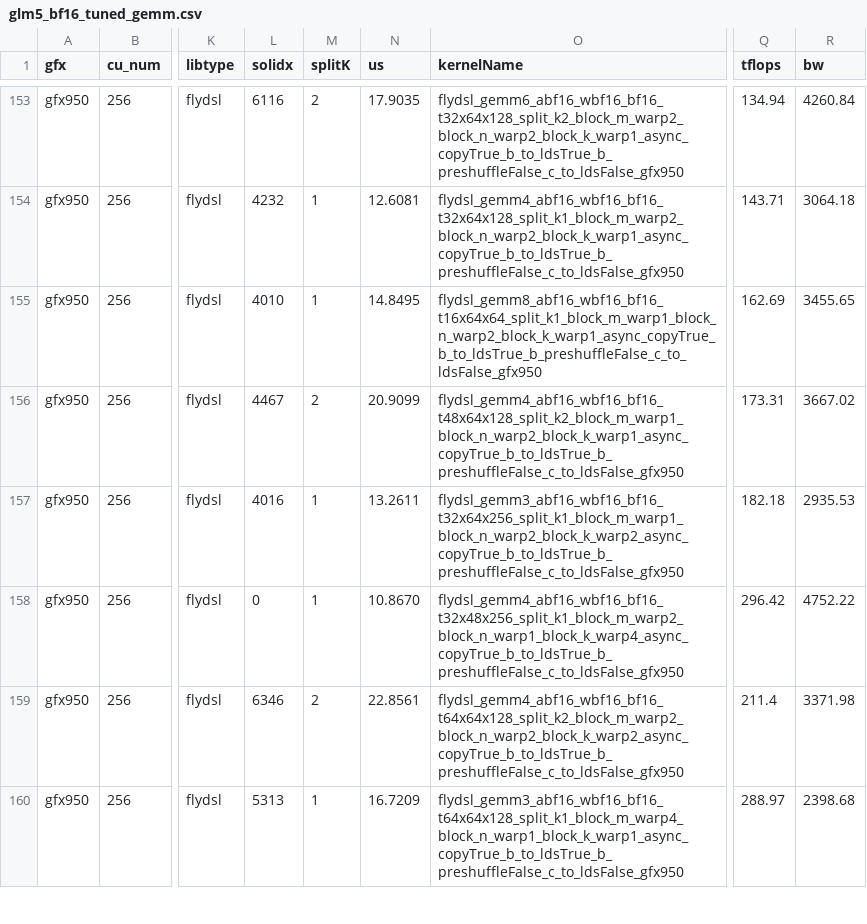
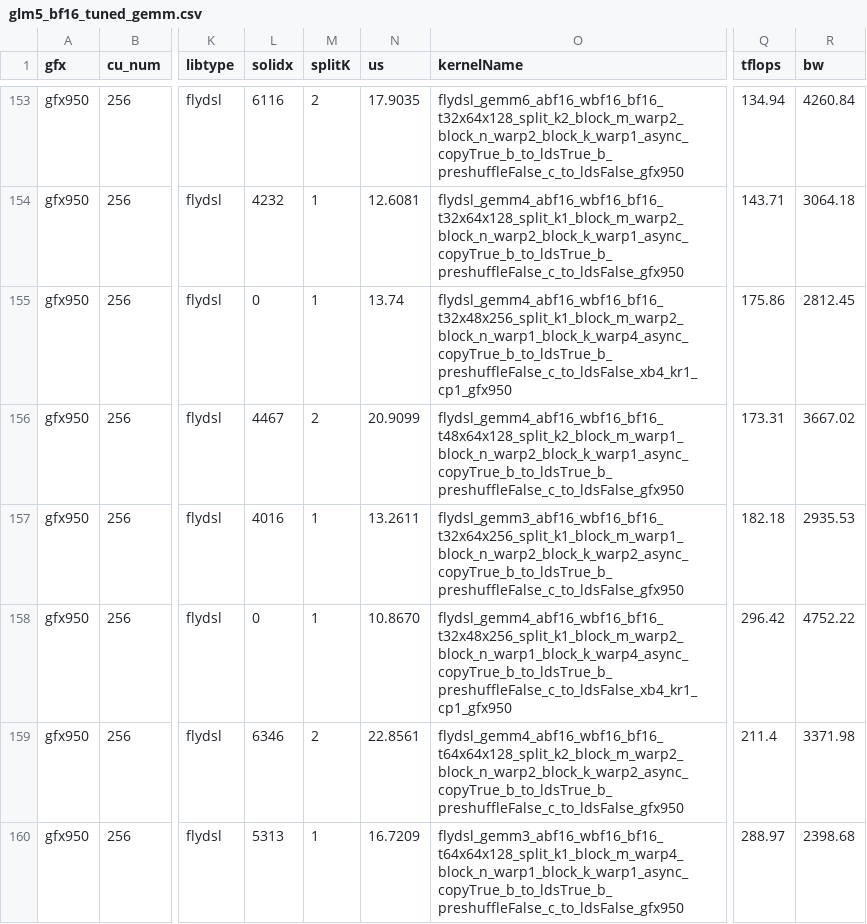
Before and after one commit to xiaobochen-amd/aiter, a CSV file: aiter/configs/model_configs/glm5_bf16_tuned_gemm.csv, drawn as a sheet; only a part is shown, gaps mark what is left out; the diff covers the shown part only; the diff names each change by its address in the sheet, - before the commit and + after, or states it on an @@ line.

```diff
--- a/aiter/configs/model_configs/glm5_bf16_tuned_gemm.csv
+++ b/aiter/configs/model_configs/glm5_bf16_tuned_gemm.csv
-L155 (solidx): 4010
+L155 (solidx): 0
-N155 (us): 14.8495
+N155 (us): 13.74
-O155 (kernelName): flydsl_gemm8_abf16_wbf16_bf16_t16x64x64_split_k1_block_m_warp1_block_n_warp2_block_k_warp1_async_copyTrue_b_to_ldsTrue_b_preshuffleFalse_c_to_ldsFalse_gfx950
+O155 (kernelName): flydsl_gemm4_abf16_wbf16_bf16_t32x48x256_split_k1_block_m_warp2_block_n_warp1_block_k_warp4_async_copyTrue_b_to_ldsTrue_b_preshuffleFalse_c_to_ldsFalse_xb4_kr1_cp1_gfx950
-Q155 (tflops): 162.69
+Q155 (tflops): 175.86
-R155 (bw): 3455.65
+R155 (bw): 2812.45
-O158 (kernelName): flydsl_gemm4_abf16_wbf16_bf16_t32x48x256_split_k1_block_m_warp2_block_n_warp1_block_k_warp4_async_copyTrue_b_to_ldsTrue_b_preshuffleFalse_c_to_ldsFalse_gfx950
+O158 (kernelName): flydsl_gemm4_abf16_wbf16_bf16_t32x48x256_split_k1_block_m_warp2_block_n_warp1_block_k_warp4_async_copyTrue_b_to_ldsTrue_b_preshuffleFalse_c_to_ldsFalse_xb4_kr1_cp1_gfx950
```
Also changed, not shown: 3 added rows and 12 edited cells elsewhere in this file, 8 other files.
